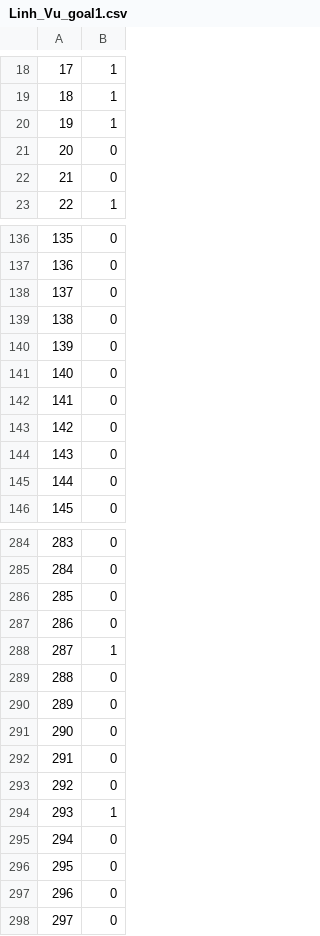
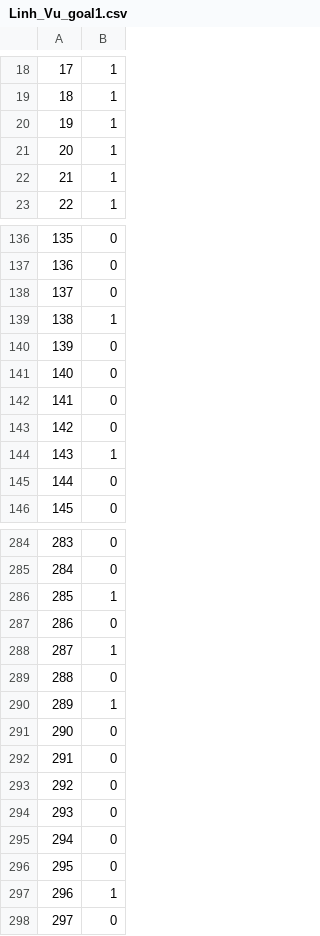
Before and after one commit to vchlinnn/Spam-Email-Detector, a CSV file: Linh_Vu_goal1.csv, drawn as a sheet; only a part is shown, gaps mark what is left out; the diff covers the shown part only.

Commit message:
goal1

```diff
--- a/Linh_Vu_goal1.csv
+++ b/Linh_Vu_goal1.csv
@@ -20,4 +20,4 @@
 "19","1"
-"20","0"
-"21","0"
+"20","1"
+"21","1"
 "22","1"
@@ -138,3 +138,3 @@
 "137","0"
-"138","0"
+"138","1"
 "139","0"
@@ -143,3 +143,3 @@
 "142","0"
-"143","0"
+"143","1"
 "144","0"
@@ -285,3 +285,3 @@
 "284","0"
-"285","0"
+"285","1"
 "286","0"
@@ -289,3 +289,3 @@
 "288","0"
-"289","0"
+"289","1"
 "290","0"
@@ -293,6 +293,6 @@
 "292","0"
-"293","1"
+"293","0"
 "294","0"
 "295","0"
-"296","0"
+"296","1"
 "297","0"
```
Also changed, not shown: 9 edited cells elsewhere in this file.
